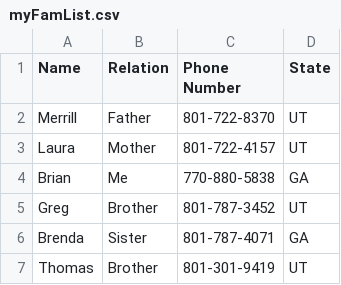
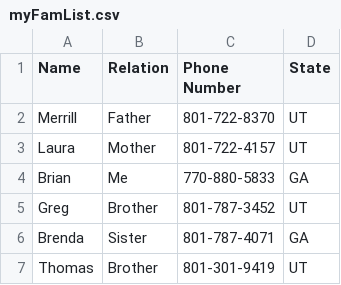
Before and after one commit to BrianBawden/java, a CSV file: myFamList.csv, drawn as a sheet; the diff names each change by its address in the sheet, - before the commit and + after, or states it on an @@ line.

```diff
--- a/myFamList.csv
+++ b/myFamList.csv
-C4 (Phone Number): 770-880-5838
+C4 (Phone Number): 770-880-5833
```
Also changed, not shown: 1 other file.
